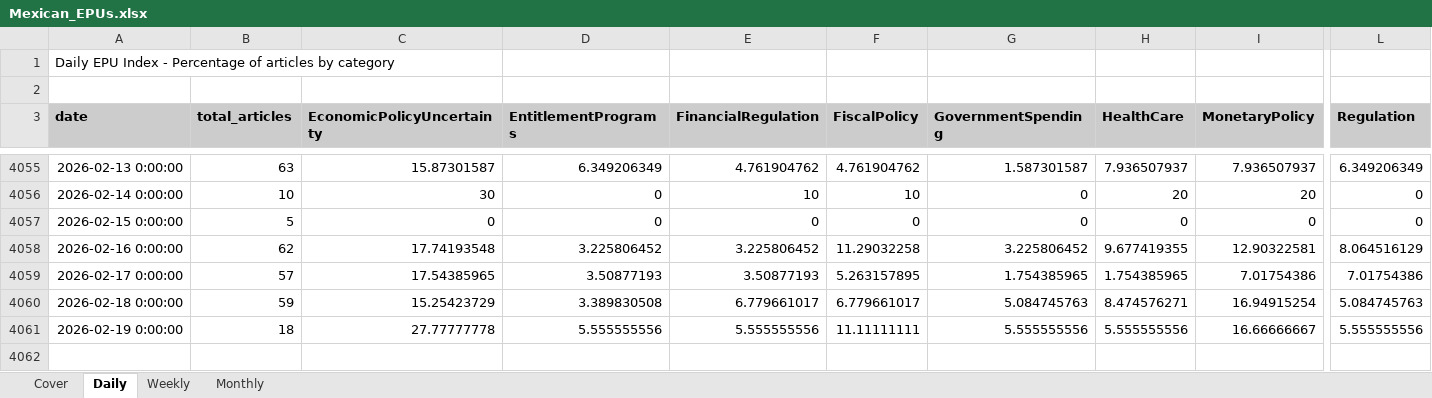
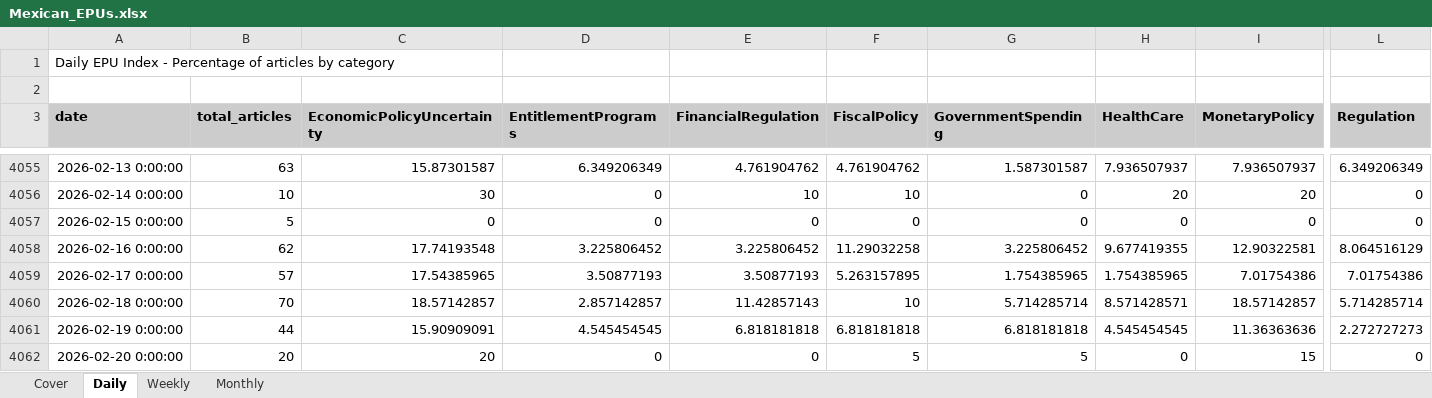
Before and after one commit to adentler1/MonitoringMexico, an Excel workbook: Mexican_EPUs.xlsx, sheet Daily, drawn as a sheet; only a part is shown, gaps mark what is left out; values as stored, in another font and other column widths than the file's, no borders; rows hold the shown columns only; the diff covers the shown part only; the diff names each change by its address in the sheet, - before the commit and + after, or states it on an @@ line.

Commit message:
Update Mexican_EPUs.xlsx - 2026-02-20

```diff
--- a/Mexican_EPUs.xlsx (sheet Daily)
+++ b/Mexican_EPUs.xlsx (sheet Daily)
-B4060 (total_articles): 59
+B4060 (total_articles): 70
-C4060 (EconomicPolicyUncertainty): 15.25423729
+C4060 (EconomicPolicyUncertainty): 18.57142857
-D4060 (EntitlementPrograms): 3.389830508
+D4060 (EntitlementPrograms): 2.857142857
-E4060 (FinancialRegulation): 6.779661017
+E4060 (FinancialRegulation): 11.42857143
-F4060 (FiscalPolicy): 6.779661017
+F4060 (FiscalPolicy): 10
-G4060 (GovernmentSpending): 5.084745763
+G4060 (GovernmentSpending): 5.714285714
-H4060 (HealthCare): 8.474576271
+H4060 (HealthCare): 8.571428571
-I4060 (MonetaryPolicy): 16.94915254
+I4060 (MonetaryPolicy): 18.57142857
-L4060 (Regulation): 5.084745763
+L4060 (Regulation): 5.714285714
-B4061 (total_articles): 18
+B4061 (total_articles): 44
-C4061 (EconomicPolicyUncertainty): 27.77777778
+C4061 (EconomicPolicyUncertainty): 15.90909091
-D4061 (EntitlementPrograms): 5.555555556
+D4061 (EntitlementPrograms): 4.545454545
-E4061 (FinancialRegulation): 5.555555556
+E4061 (FinancialRegulation): 6.818181818
-F4061 (FiscalPolicy): 11.11111111
+F4061 (FiscalPolicy): 6.818181818
-G4061 (GovernmentSpending): 5.555555556
+G4061 (GovernmentSpending): 6.818181818
-H4061 (HealthCare): 5.555555556
+H4061 (HealthCare): 4.545454545
-I4061 (MonetaryPolicy): 16.66666667
+I4061 (MonetaryPolicy): 11.36363636
-L4061 (Regulation): 5.555555556
+L4061 (Regulation): 2.272727273
+row 4062: 2026-02-20 0:00:00 | 20 | 20 | 0 | 0 | 5 | 5 | 0 | 15 | 0
```
Also changed, not shown: 12 edited cells elsewhere in this sheet, sheet Monthly, sheet Weekly, sheet Cover.
